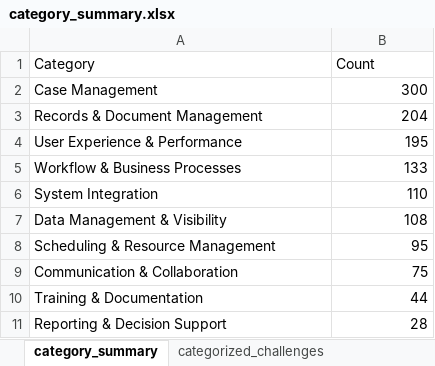
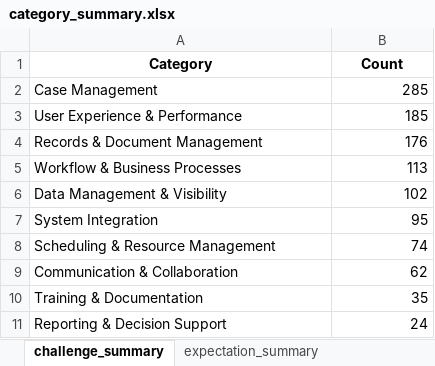
Before and after one commit to lilswapnil/IPS, an Excel workbook: output/processed/category_summary.xlsx, sheet challenge_summary, drawn as a sheet; values as stored, in another font and other column widths than the file's, no borders; removed rows and columns are numbered as before the commit, all else as after; the diff names each change by its address in the sheet, - before the commit and + after, or states it on an @@ line.

```diff
--- a/output/processed/category_summary.xlsx (sheet challenge_summary)
+++ b/output/processed/category_summary.xlsx (sheet challenge_summary)
-sheet tab: category_summary
+sheet tab: challenge_summary
+sheet tab: expectation_summary
@@ A1:B1 bold: off → on, alignment: left → center @@
-B2 (Count): 300
+B2 (Count): 285
-row 3: Records & Document Management | 204
-B3 (Count): 195
+B3 (Count): 185
+row 4: Records & Document Management | 176
-B5 (Count): 133
+B5 (Count): 113
-row 6: System Integration | 110
-B6 (Count): 108
+B6 (Count): 102
+row 7: System Integration | 95
-B8 (Count): 95
+B8 (Count): 74
-B9 (Count): 75
+B9 (Count): 62
-B10 (Count): 44
+B10 (Count): 35
-B11 (Count): 28
+B11 (Count): 24
```
Also changed, not shown: sheet categorized_challenges, sheet categorized_expectations, 32 other files.
